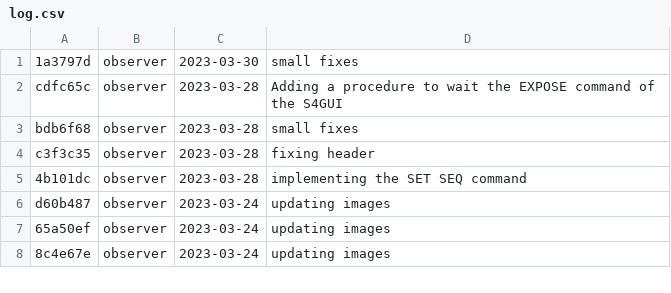
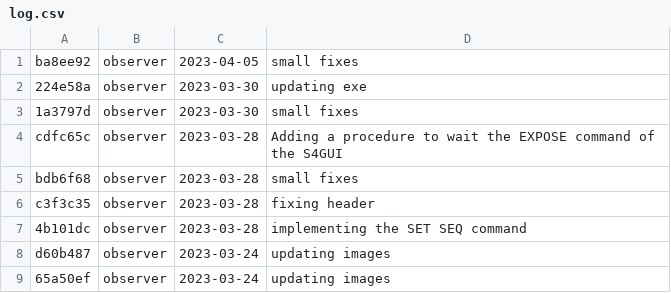
Before and after one commit to DBernardes/S4CCS, a CSV file: log.csv, drawn as a sheet; only a part is shown; the shorter side is filled out with more unchanged rows; the diff names each change by its address in the sheet, - before the commit and + after, or states it on an @@ line.

Commit message:
Updating the log.csv file

```diff
--- a/log.csv
+++ b/log.csv
+row 1: ba8ee92 | observer | 2023-04-05 | small fixes
+row 2: 224e58a | observer | 2023-03-30 | updating exe
```
